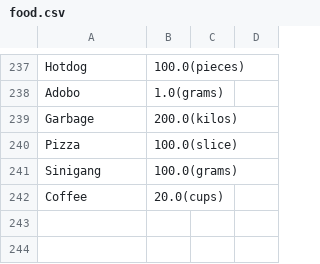
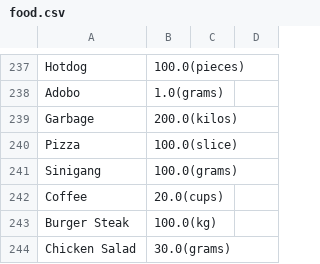
Before and after one commit to EmilJohn24/Proj_FITBEST, a CSV file: food.csv, drawn as a sheet; only a part is shown, gaps mark what is left out; the diff names each change by its address in the sheet, - before the commit and + after, or states it on an @@ line.

Commit message:
New food in database

```diff
--- a/food.csv
+++ b/food.csv
+row 243: Burger Steak | 100.0(kg)
+row 244: Chicken Salad | 30.0(grams)
```
